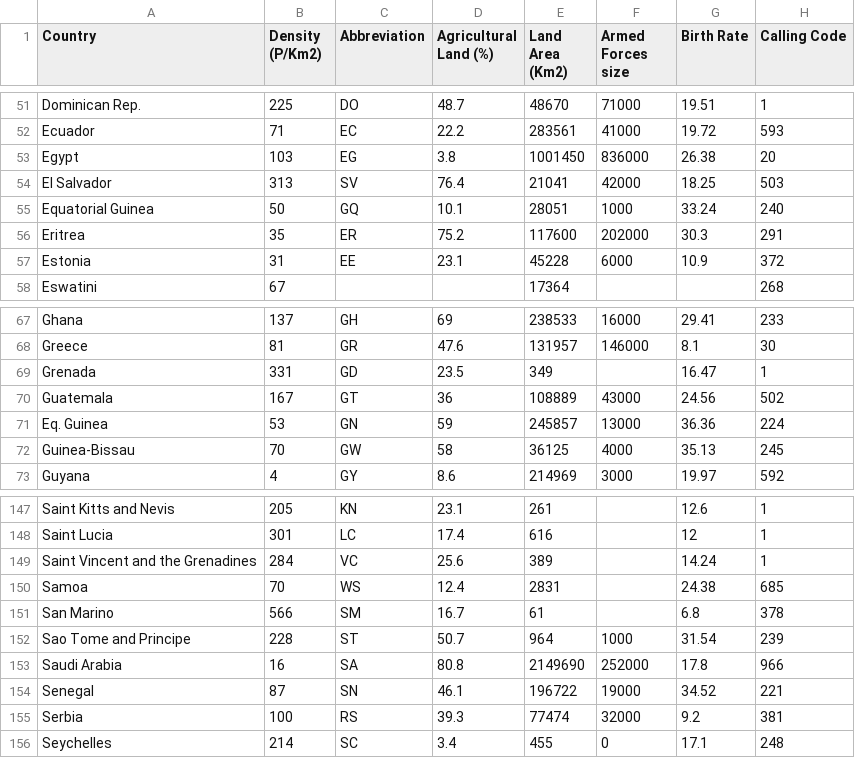
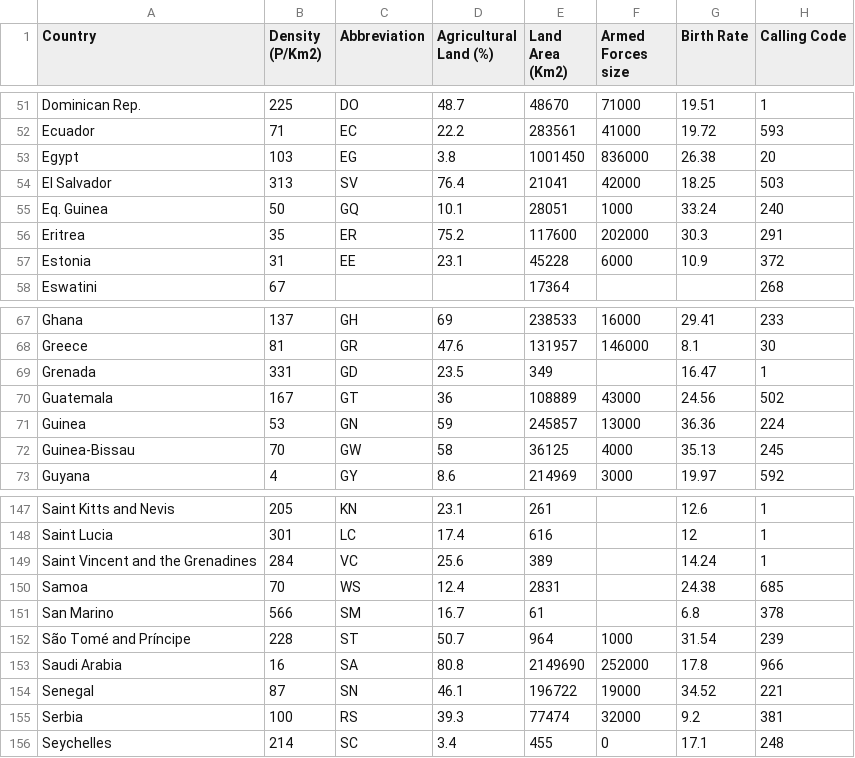
Before and after one commit to aflahamarlyadi/FIT3179-Assignment2, a CSV file: data/cleaned-world-data-2023.csv, drawn as a sheet; only a part is shown, gaps mark what is left out; the diff names each change by its address in the sheet, - before the commit and + after, or states it on an @@ line.

Commit message:
Rename certain countries and cities

```diff
--- a/data/cleaned-world-data-2023.csv
+++ b/data/cleaned-world-data-2023.csv
-A55 (Country): Equatorial Guinea
+A55 (Country): Eq. Guinea
-A71 (Country): Eq. Guinea
+A71 (Country): Guinea
-A152 (Country): Sao Tome and Principe
+A152 (Country): São Tomé and Príncipe
```
